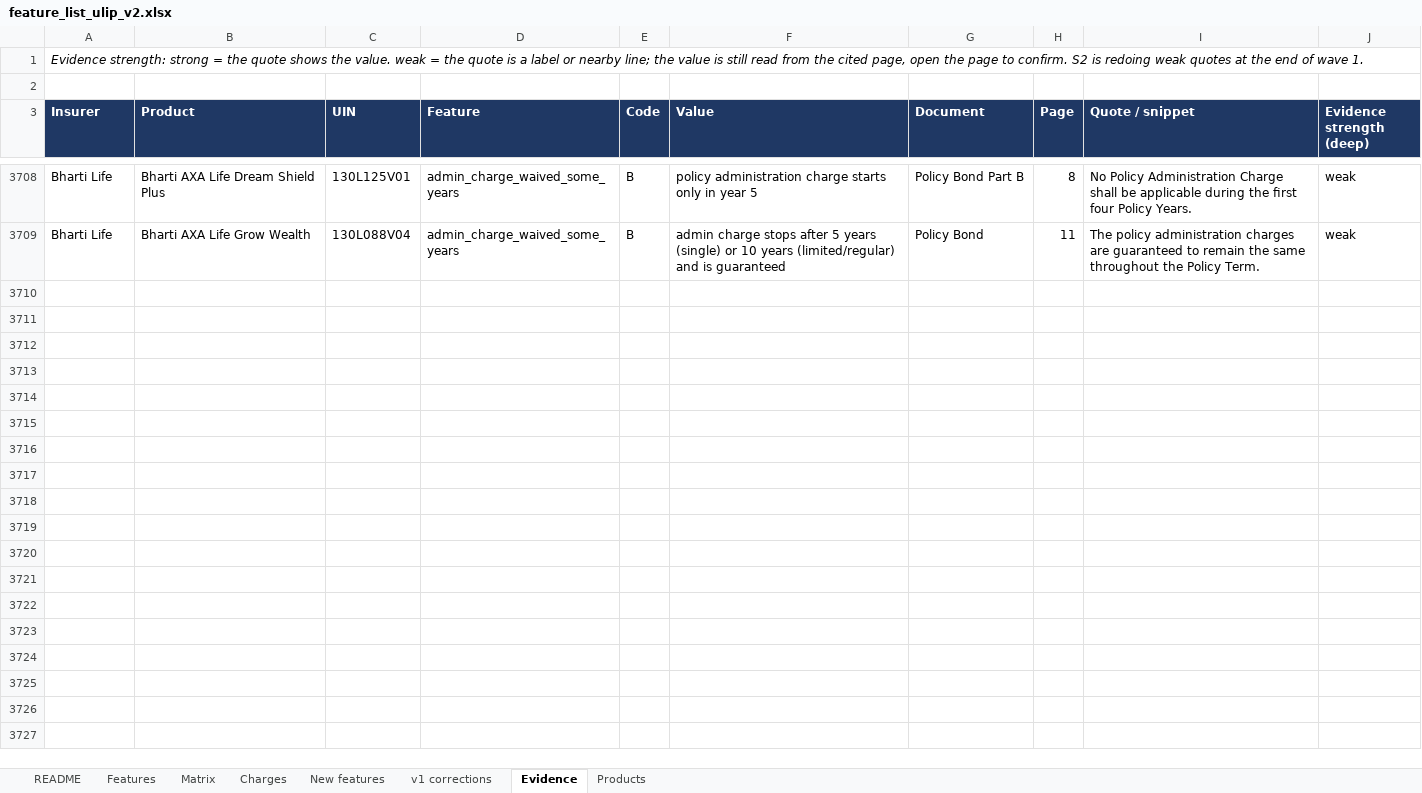
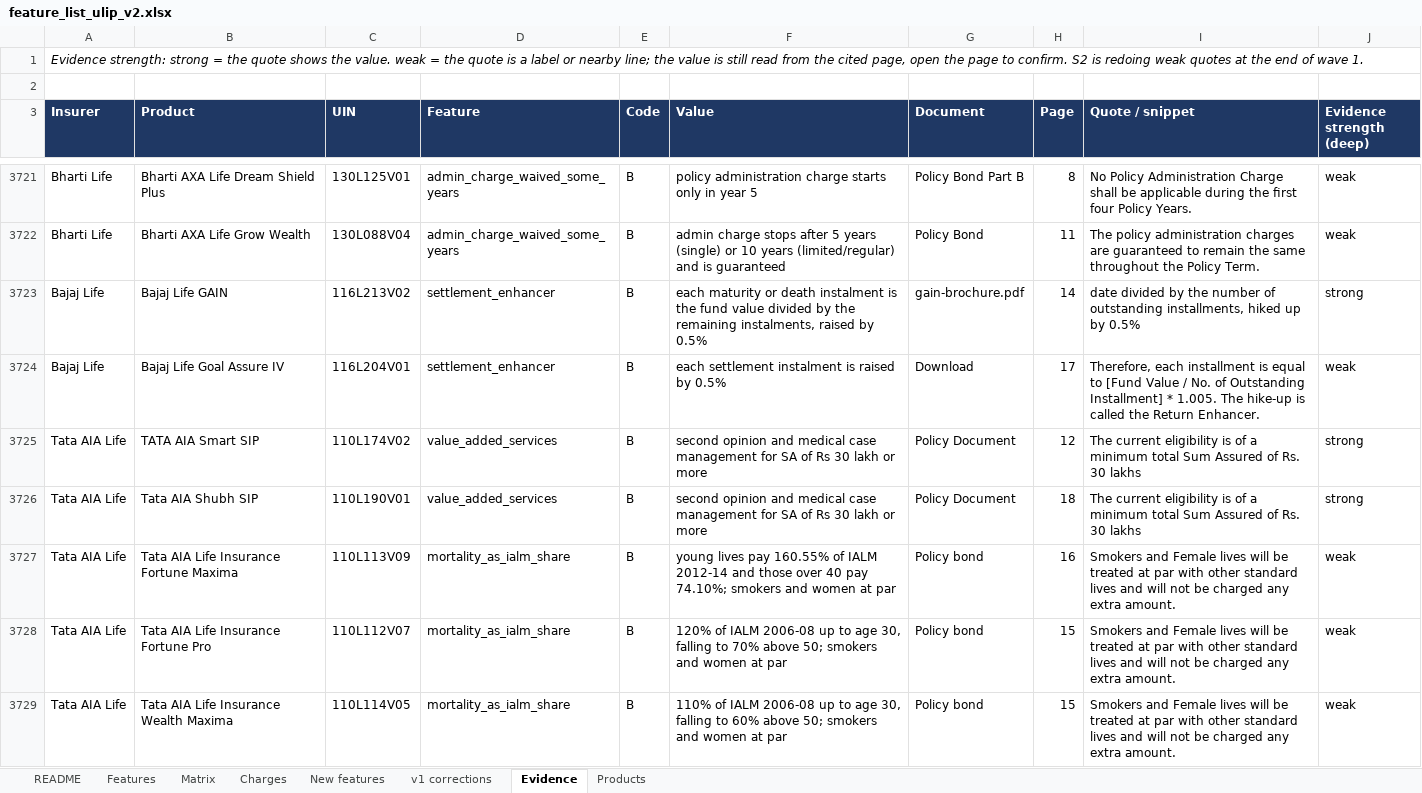
Before and after one commit to ahen-can/li-product-docs, an Excel workbook: analysis/feature_list_ulip_v2.xlsx, sheet Evidence, drawn as a sheet; only a part is shown, gaps mark what is left out; values as stored, in another font and other column widths than the file's, no borders; the diff covers the shown part only; the diff names each change by its address in the sheet, - before the commit and + after, or states it on an @@ line.

```diff
--- a/analysis/feature_list_ulip_v2.xlsx (sheet Evidence)
+++ b/analysis/feature_list_ulip_v2.xlsx (sheet Evidence)
+row 3723: Bajaj Life | Bajaj Life GAIN | 116L213V02 | settlement_enhancer | B | each maturity or death instalment is the fund value divided by the remaining instalments, raised by 0.5% | gain-brochure.pdf | 14 | date divided by the number of outstanding installments, hiked up by 0.5% | strong
+row 3724: Bajaj Life | Bajaj Life Goal Assure IV | 116L204V01 | settlement_enhancer | B | each settlement instalment is raised by 0.5% | Download | 17 | Therefore, each installment is equal to [Fund Value / No. of Outstanding Installment] * 1.005. The hike-up is called the Return Enhancer. | weak
+row 3725: Tata AIA Life | TATA AIA Smart SIP | 110L174V02 | value_added_services | B | second opinion and medical case management for SA of Rs 30 lakh or more | Policy Document | 12 | The current eligibility is of a minimum total Sum Assured of Rs. 30 lakhs | strong
+row 3726: Tata AIA Life | Tata AIA Shubh SIP | 110L190V01 | value_added_services | B | second opinion and medical case management for SA of Rs 30 lakh or more | Policy Document | 18 | The current eligibility is of a minimum total Sum Assured of Rs. 30 lakhs | strong
+row 3727: Tata AIA Life | Tata AIA Life Insurance Fortune Maxima | 110L113V09 | mortality_as_ialm_share | B | young lives pay 160.55% of IALM 2012-14 and those over 40 pay 74.10%; smokers and women at par | Policy bond | 16 | Smokers and Female lives will be treated at par with other standard lives and will not be charged any extra amount. | weak
+row 3728: Tata AIA Life | Tata AIA Life Insurance Fortune Pro | 110L112V07 | mortality_as_ialm_share | B | 120% of IALM 2006-08 up to age 30, falling to 70% above 50; smokers and women at par | Policy bond | 15 | Smokers and Female lives will be treated at par with other standard lives and will not be charged any extra amount. | weak
+row 3729: Tata AIA Life | Tata AIA Life Insurance Wealth Maxima | 110L114V05 | mortality_as_ialm_share | B | 110% of IALM 2006-08 up to age 30, falling to 60% above 50; smokers and women at par | Policy bond | 15 | Smokers and Female lives will be treated at par with other standard lives and will not be charged any extra amount. | weak
```
Also changed, not shown: 20 added rows and 12 edited cells elsewhere in this sheet, sheet New features, sheet Features, sheet Matrix, sheet Products, sheet README, deliverables/05_feature_list_ulip_v2.xlsx, 2 other files.
